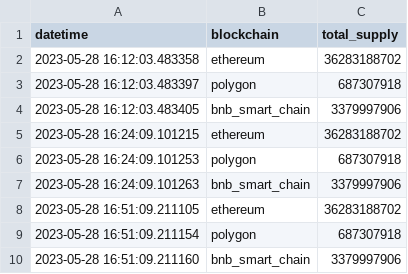
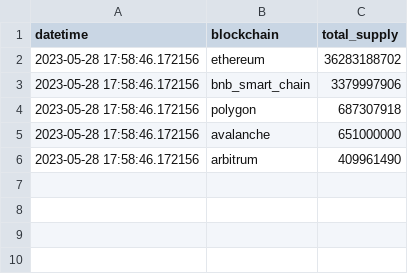
Before and after one commit to merc1er/stablecoin-analysis-tool, a CSV file: comparator/output.csv, drawn as a sheet.

Commit message:
Add a GUI using Plotly
This commit also adds a few extra blockchains for comparison.

```diff
--- a/comparator/output.csv
+++ b/comparator/output.csv
@@ -1,10 +1,6 @@
 datetime,blockchain,total_supply
-2023-05-28 16:12:03.483358,ethereum,36283188702
-2023-05-28 16:12:03.483397,polygon,687307918
-2023-05-28 16:12:03.483405,bnb_smart_chain,3379997906
-2023-05-28 16:24:09.101215,ethereum,36283188702
-2023-05-28 16:24:09.101253,polygon,687307918
-2023-05-28 16:24:09.101263,bnb_smart_chain,3379997906
-2023-05-28 16:51:09.211105,ethereum,36283188702
-2023-05-28 16:51:09.211154,polygon,687307918
-2023-05-28 16:51:09.211160,bnb_smart_chain,3379997906
+2023-05-28 17:58:46.172156,ethereum,36283188702
+2023-05-28 17:58:46.172156,bnb_smart_chain,3379997906
+2023-05-28 17:58:46.172156,polygon,687307918
+2023-05-28 17:58:46.172156,avalanche,651000000
+2023-05-28 17:58:46.172156,arbitrum,409961490
```
Also changed, not shown: 2 other files.
